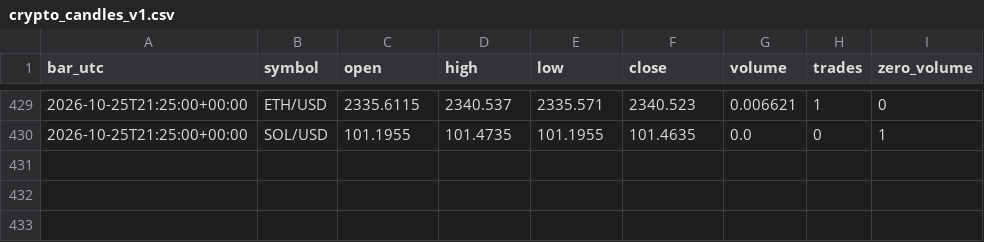
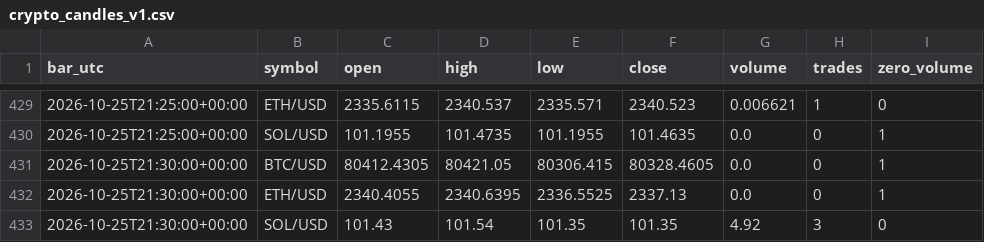
Before and after one commit to BreakoutSignals2026/breakout-scanner, a CSV file: crypto_candles_v1.csv, drawn as a sheet; only a part is shown, gaps mark what is left out.

```diff
--- a/crypto_candles_v1.csv
+++ b/crypto_candles_v1.csv
@@ -430 +430,4 @@ bar_utc,symbol,open,high,low,close,volume,trades,zero_volume
 2026-10-25T21:25:00+00:00,SOL/USD,101.1955,101.4735,101.1955,101.4635,0.0,0,1
+2026-10-25T21:30:00+00:00,BTC/USD,80412.4305,80421.05,80306.415,80328.4605,0.0,0,1
+2026-10-25T21:30:00+00:00,ETH/USD,2340.4055,2340.6395,2336.5525,2337.13,0.0,0,1
+2026-10-25T21:30:00+00:00,SOL/USD,101.43,101.54,101.35,101.35,4.92,3,0
```
Also changed, not shown: 1 other file.
